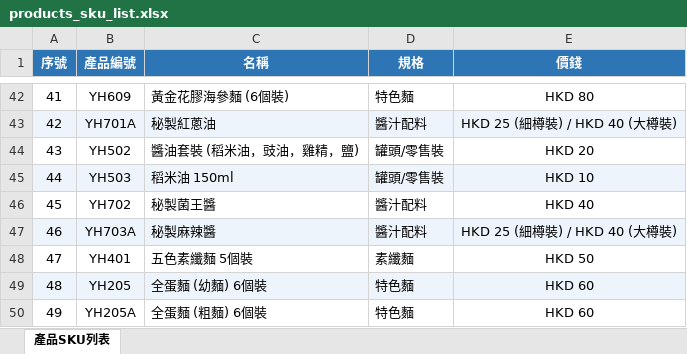
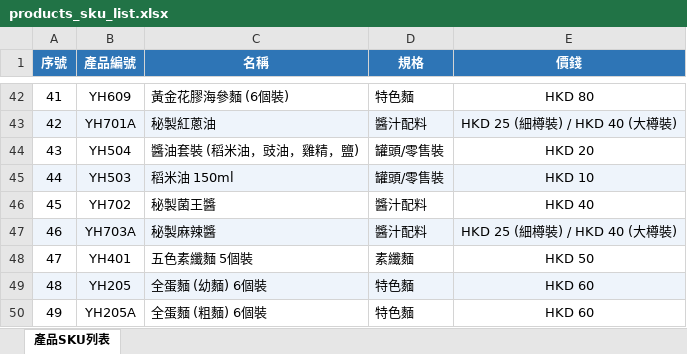
Before and after one commit to BensonKum/yauhing-food, an Excel workbook: products_sku_list.xlsx, sheet 產品SKU列表, drawn as a sheet; only a part is shown, gaps mark what is left out; values as stored, in another font and other column widths than the file's, no borders; the diff names each change by its address in the sheet, - before the commit and + after, or states it on an @@ line.

Commit message:
auto sync 周四 2026/07/02  6:43:12.14

```diff
--- a/products_sku_list.xlsx (sheet 產品SKU列表)
+++ b/products_sku_list.xlsx (sheet 產品SKU列表)
-B44 (產品編號): YH502
+B44 (產品編號): YH504
```
